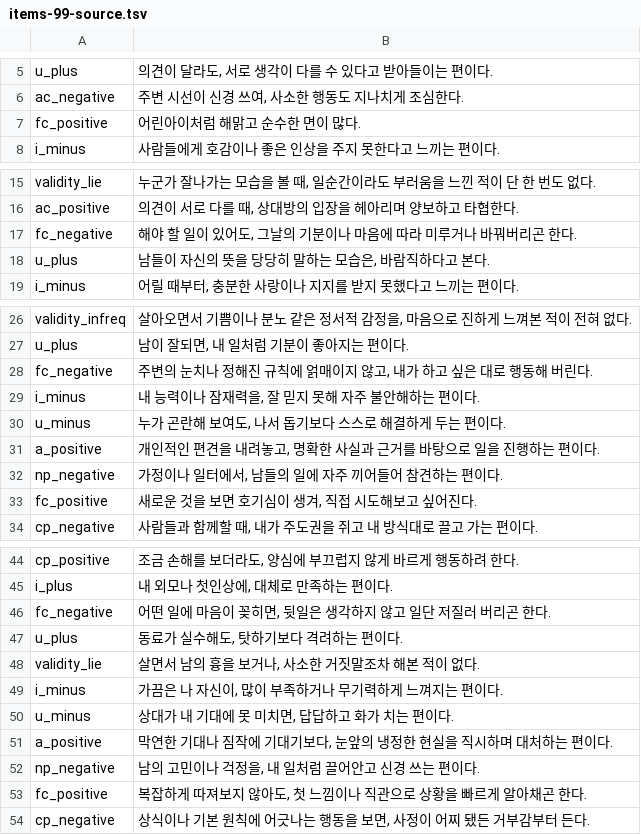
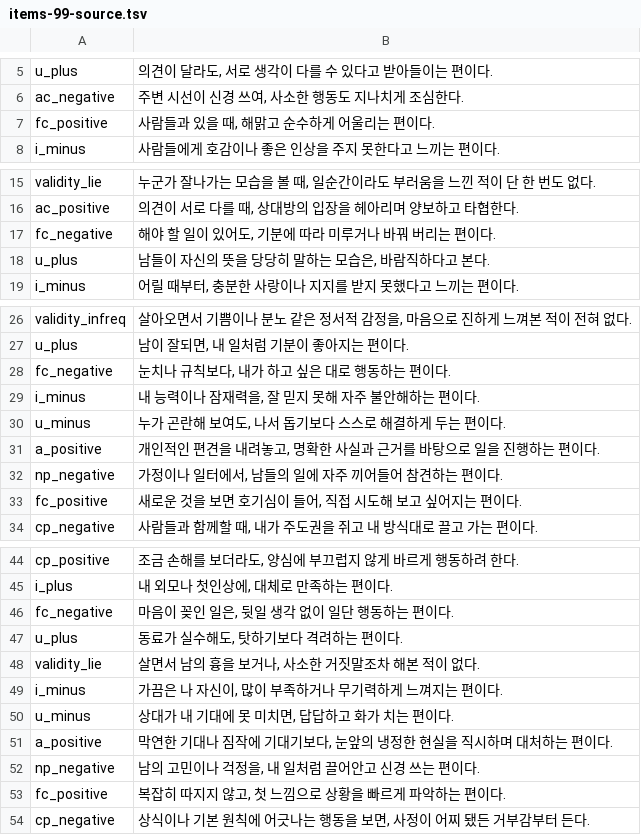
Before and after one commit to jomigata/wiz-coco, a TSV file: docs/internal-materials/ego-ok/items-99-source.tsv, drawn as a sheet; only a part is shown, gaps mark what is left out; the diff covers the shown part only.

```diff
--- a/docs/internal-materials/ego-ok/items-99-source.tsv
+++ b/docs/internal-materials/ego-ok/items-99-source.tsv
@@ -6,3 +6,3 @@ u_plus	의견이 달라도, 서로 생각이 다를 수 있다고 받아들이
 ac_negative	주변 시선이 신경 쓰여, 사소한 행동도 지나치게 조심한다.
-fc_positive	어린아이처럼 해맑고 순수한 면이 많다.
+fc_positive	사람들과 있을 때, 해맑고 순수하게 어울리는 편이다.
 i_minus	사람들에게 호감이나 좋은 인상을 주지 못한다고 느끼는 편이다.
@@ -16,3 +16,3 @@ validity_lie	누군가 잘나가는 모습을 볼 때, 일순간이라도 부러
 ac_positive	의견이 서로 다를 때, 상대방의 입장을 헤아리며 양보하고 타협한다.
-fc_negative	해야 할 일이 있어도, 그날의 기분이나 마음에 따라 미루거나 바꿔버리곤 한다.
+fc_negative	해야 할 일이 있어도, 기분에 따라 미루거나 바꿔 버리는 편이다.
 u_plus	남들이 자신의 뜻을 당당히 말하는 모습은, 바람직하다고 본다.
@@ -27,3 +27,3 @@ validity_infreq	살아오면서 기쁨이나 분노 같은 정서적 감정을,
 u_plus	남이 잘되면, 내 일처럼 기분이 좋아지는 편이다.
-fc_negative	주변의 눈치나 정해진 규칙에 얽매이지 않고, 내가 하고 싶은 대로 행동해 버린다.
+fc_negative	눈치나 규칙보다, 내가 하고 싶은 대로 행동하는 편이다.
 i_minus	내 능력이나 잠재력을, 잘 믿지 못해 자주 불안해하는 편이다.
@@ -32,3 +32,3 @@ a_positive	개인적인 편견을 내려놓고, 명확한 사실과 근거를
 np_negative	가정이나 일터에서, 남들의 일에 자주 끼어들어 참견하는 편이다.
-fc_positive	새로운 것을 보면 호기심이 생겨, 직접 시도해보고 싶어진다.
+fc_positive	새로운 것을 보면 호기심이 들어, 직접 시도해 보고 싶어지는 편이다.
 cp_negative	사람들과 함께할 때, 내가 주도권을 쥐고 내 방식대로 끌고 가는 편이다.
@@ -45,3 +45,3 @@ cp_positive	조금 손해를 보더라도, 양심에 부끄럽지 않게 바르
 i_plus	내 외모나 첫인상에, 대체로 만족하는 편이다.
-fc_negative	어떤 일에 마음이 꽂히면, 뒷일은 생각하지 않고 일단 저질러 버리곤 한다.
+fc_negative	마음이 꽂인 일은, 뒷일 생각 없이 일단 행동하는 편이다.
 u_plus	동료가 실수해도, 탓하기보다 격려하는 편이다.
@@ -52,3 +52,3 @@ a_positive	막연한 기대나 짐작에 기대기보다, 눈앞의 냉정한
 np_negative	남의 고민이나 걱정을, 내 일처럼 끌어안고 신경 쓰는 편이다.
-fc_positive	복잡하게 따져보지 않아도, 첫 느낌이나 직관으로 상황을 빠르게 알아채곤 한다.
+fc_positive	복잡히 따지지 않고, 첫 느낌으로 상황을 빠르게 파악하는 편이다.
 cp_negative	상식이나 기본 원칙에 어긋나는 행동을 보면, 사정이 어찌 됐든 거부감부터 든다.
```
Also changed, not shown: 4 edited cells elsewhere in this file, 2 other files.
